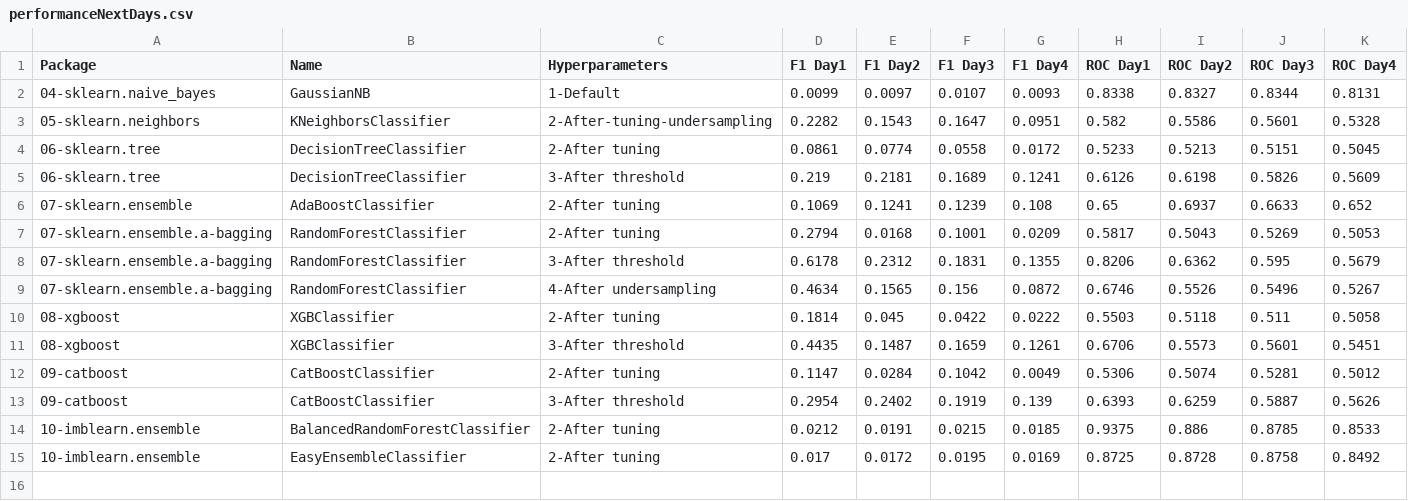
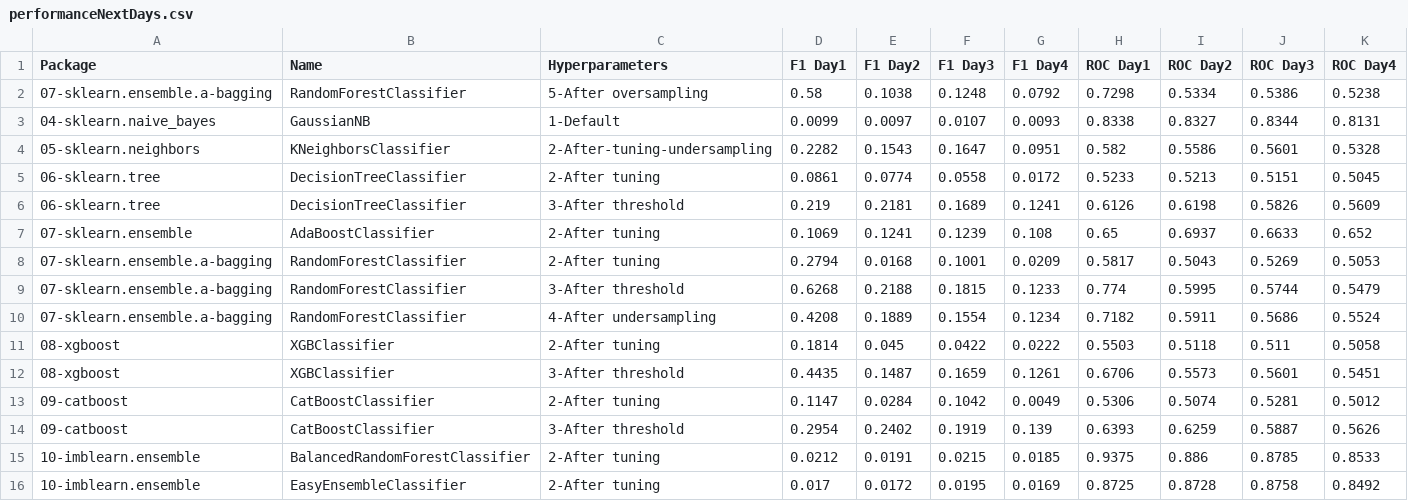
Before and after one commit to franck-benault/creditCardFraudDetection, a CSV file: data/results/performanceNextDays.csv, drawn as a sheet; removed rows and columns are numbered as before the commit, all else as after; the diff names each change by its address in the sheet, - before the commit and + after, or states it on an @@ line.

Commit message:
[RANDOMFOREST] complete over undersampling

```diff
--- a/data/results/performanceNextDays.csv
+++ b/data/results/performanceNextDays.csv
+row 2: 07-sklearn.ensemble.a-bagging | RandomForestClassifier | 5-After oversampling | 0.58 | 0.1038 | 0.1248 | 0.0792 | 0.7298 | 0.5334 | 0.5386 | 0.5238
-row 8: 07-sklearn.ensemble.a-bagging | RandomForestClassifier | 3-After threshold | 0.6178 | 0.2312 | 0.1831 | 0.1355 | 0.8206 | 0.6362 | 0.595 | 0.5679
-row 9: 07-sklearn.ensemble.a-bagging | RandomForestClassifier | 4-After undersampling | 0.4634 | 0.1565 | 0.156 | 0.0872 | 0.6746 | 0.5526 | 0.5496 | 0.5267
+row 9: 07-sklearn.ensemble.a-bagging | RandomForestClassifier | 3-After threshold | 0.6268 | 0.2188 | 0.1815 | 0.1233 | 0.774 | 0.5995 | 0.5744 | 0.5479
+row 10: 07-sklearn.ensemble.a-bagging | RandomForestClassifier | 4-After undersampling | 0.4208 | 0.1889 | 0.1554 | 0.1234 | 0.7182 | 0.5911 | 0.5686 | 0.5524
```
Also changed, not shown: data/results/timeResponse.csv, 2 other files.
